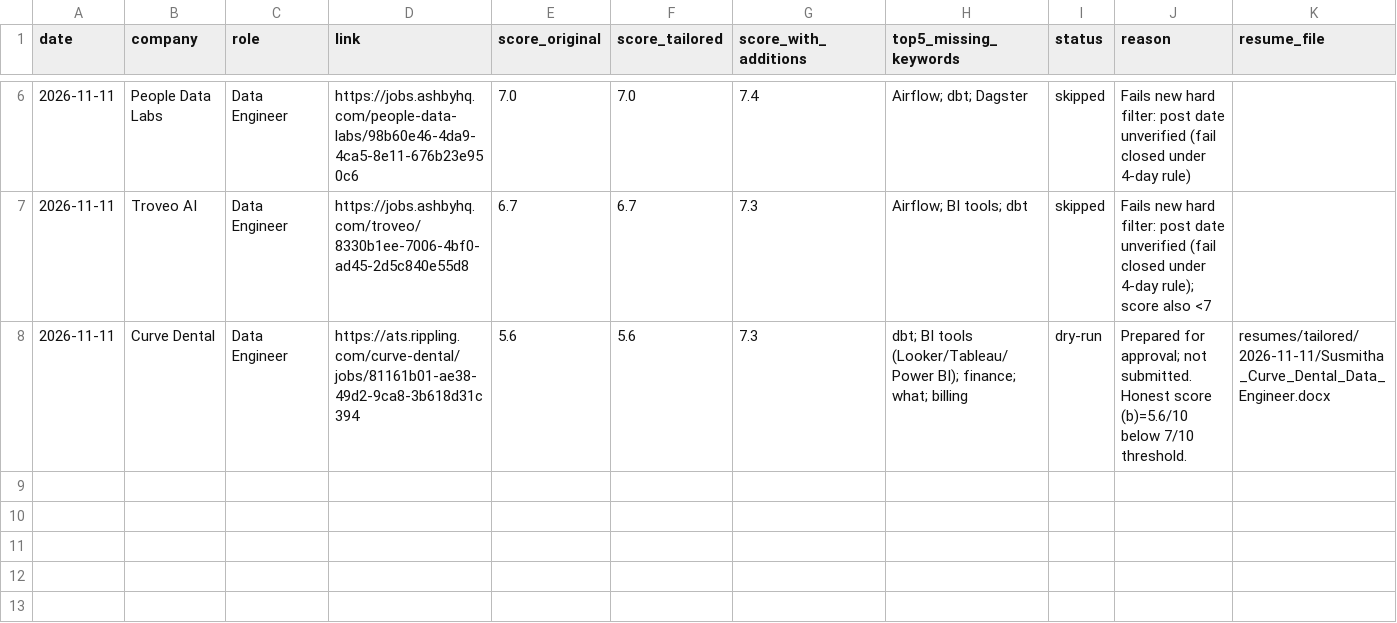
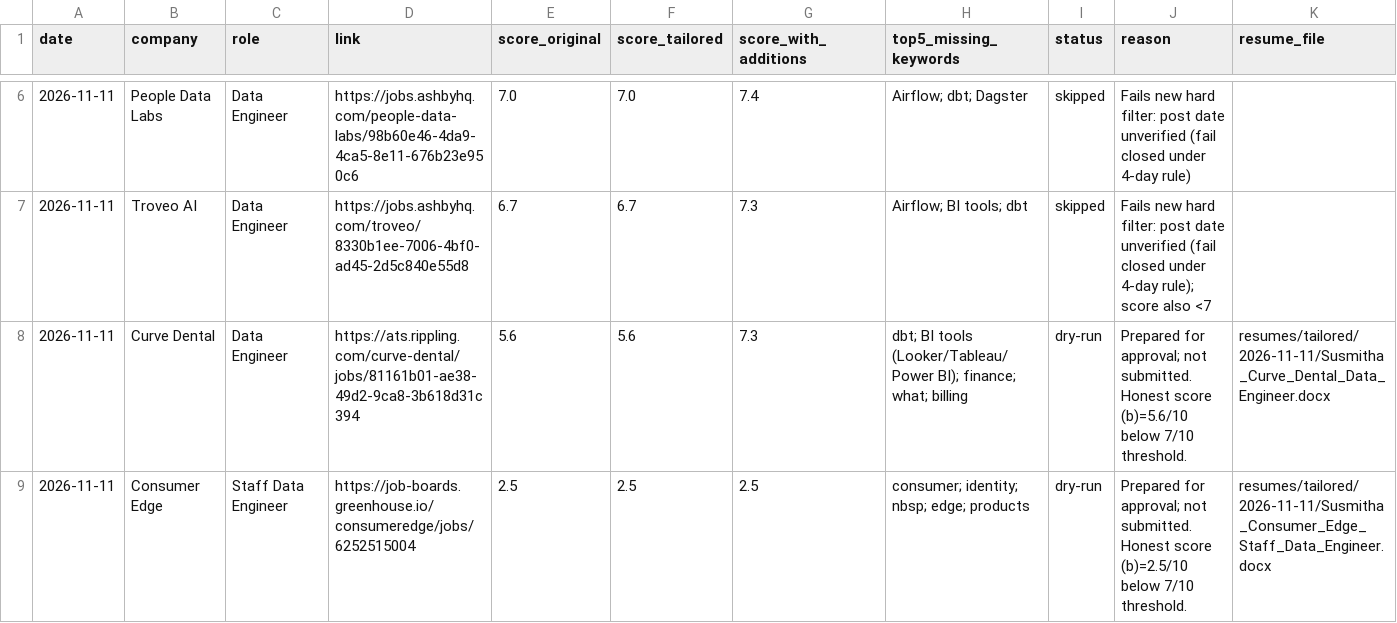
Before and after one commit to Susmitha53110/Job-Application, a CSV file: logs/applications.csv, drawn as a sheet; only a part is shown, gaps mark what is left out; rows hold the shown columns only; the diff names each change by its address in the sheet, - before the commit and + after, or states it on an @@ line.

```diff
--- a/logs/applications.csv
+++ b/logs/applications.csv
+row 9: 2026-11-11 | Consumer Edge | Staff Data Engineer | https://job-boards.greenhouse.io/consumeredge/jobs/6252515004 | 2.5 | 2.5 | 2.5 | consumer; identity; nbsp; edge; products | dry-run | Prepared for approval; not submitted. Honest score (b)=2.5/10 below 7/10 threshold. | resumes/tailored/2026-11-11/Susmitha_Consumer_Edge_Staff_Data_Engineer.docx
```
Also changed, not shown: 20 other files.
